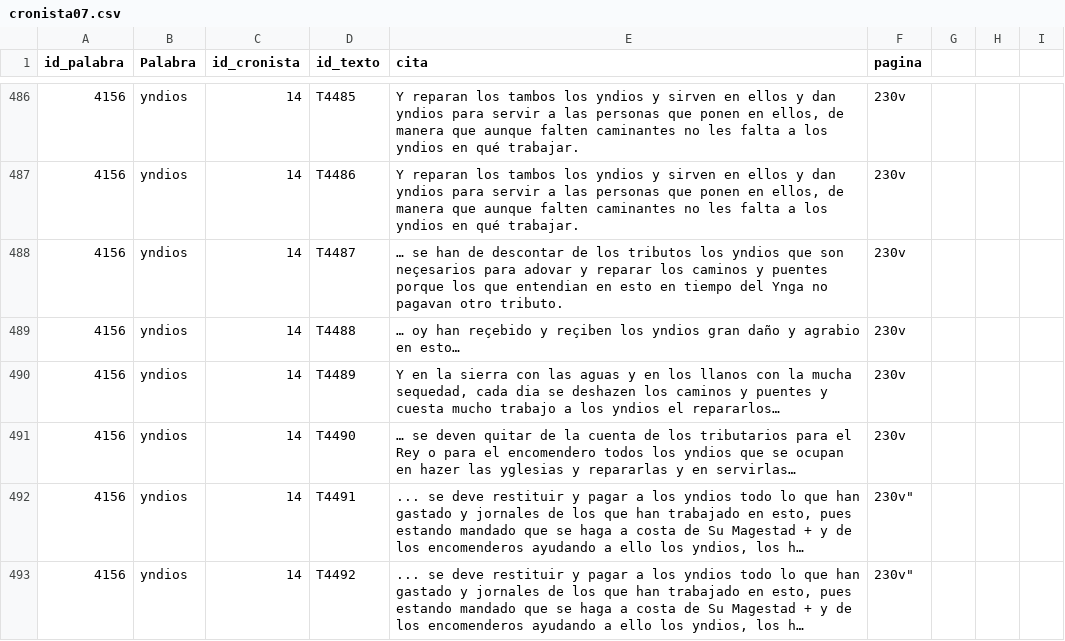
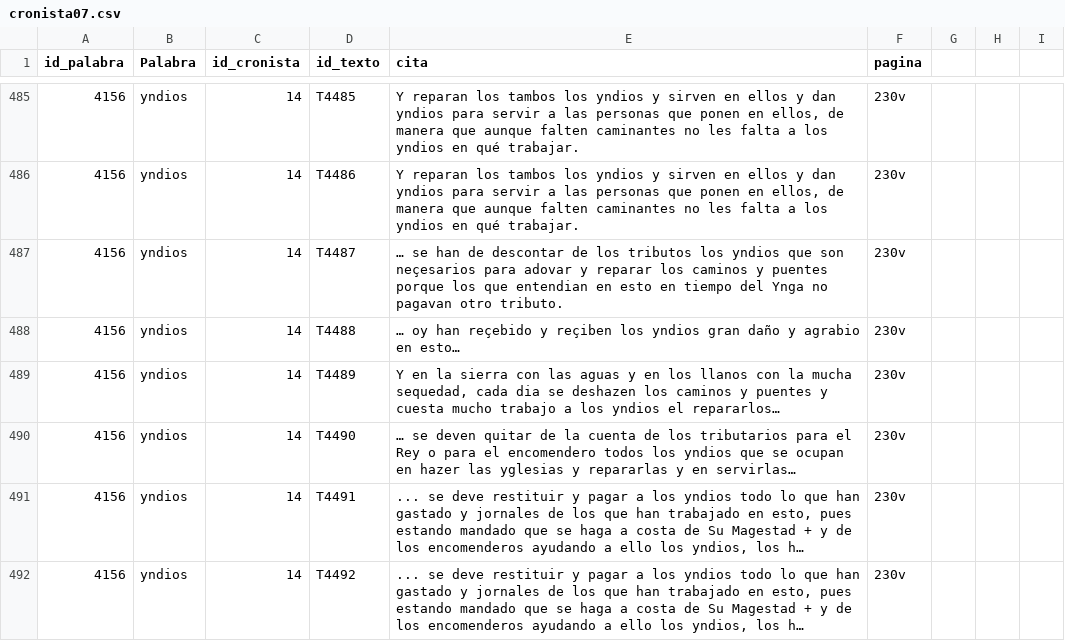
Before and after one commit to glosascroniquenses/glosascroniquenses.github.io, a CSV file: _data/cronista07.csv, drawn as a sheet; only a part is shown, gaps mark what is left out; long unchanged cells end in …; addresses are those after the commit; the diff covers the shown part only; the diff names each change by its address in the sheet, - before the commit and + after, or states it on an @@ line.

Commit message:
Update cronista07.csv

```diff
--- a/_data/cronista07.csv
+++ b/_data/cronista07.csv
-F491:F492 (pagina): 230v"
+F491:F492 (pagina): 230v
```
Also changed, not shown: 1 removed row and 15 edited cells elsewhere in this file.
